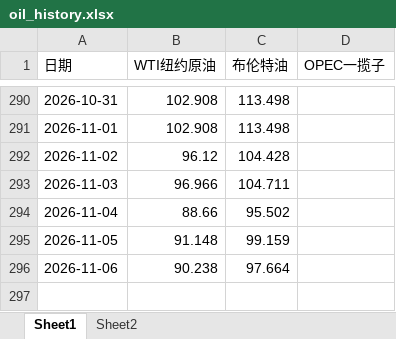
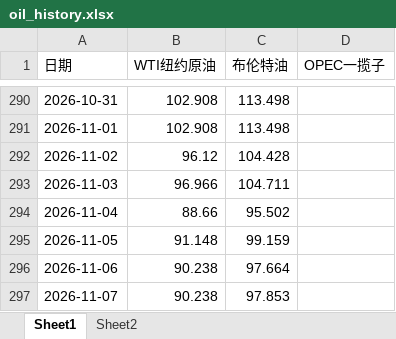
Before and after one commit to no532/Oil-price-update, an Excel workbook: 国际/oil_history.xlsx, sheet Sheet1, drawn as a sheet; only a part is shown, gaps mark what is left out; values as stored, in another font and other column widths than the file's, no borders; the diff names each change by its address in the sheet, - before the commit and + after, or states it on an @@ line.

```diff
--- a/国际/oil_history.xlsx (sheet Sheet1)
+++ b/国际/oil_history.xlsx (sheet Sheet1)
+row 297: 2026-11-07 | 90.238 | 97.853
```
Also changed, not shown: sheet Sheet2, 5 other files.
